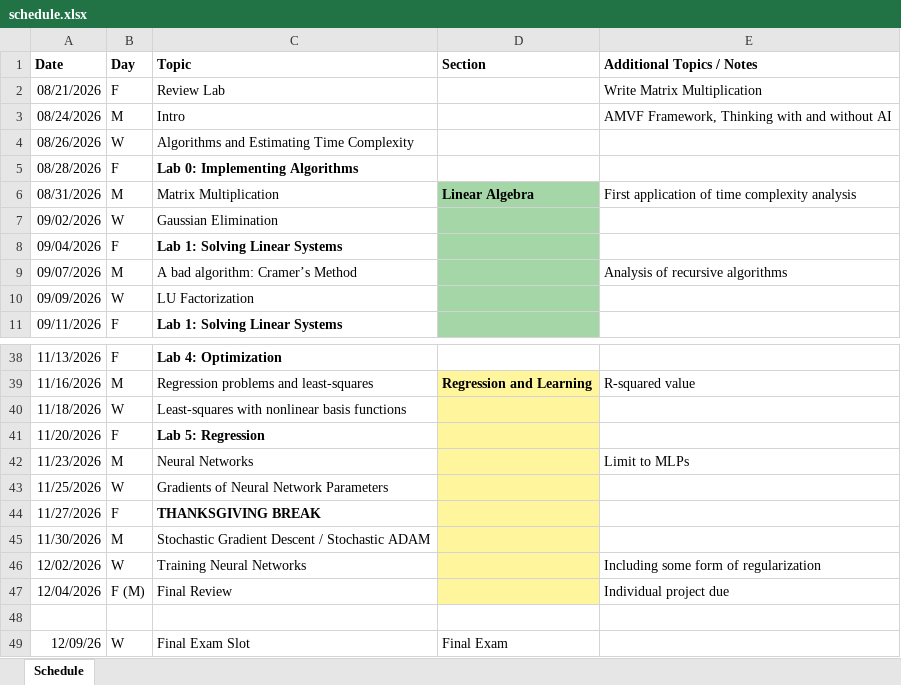
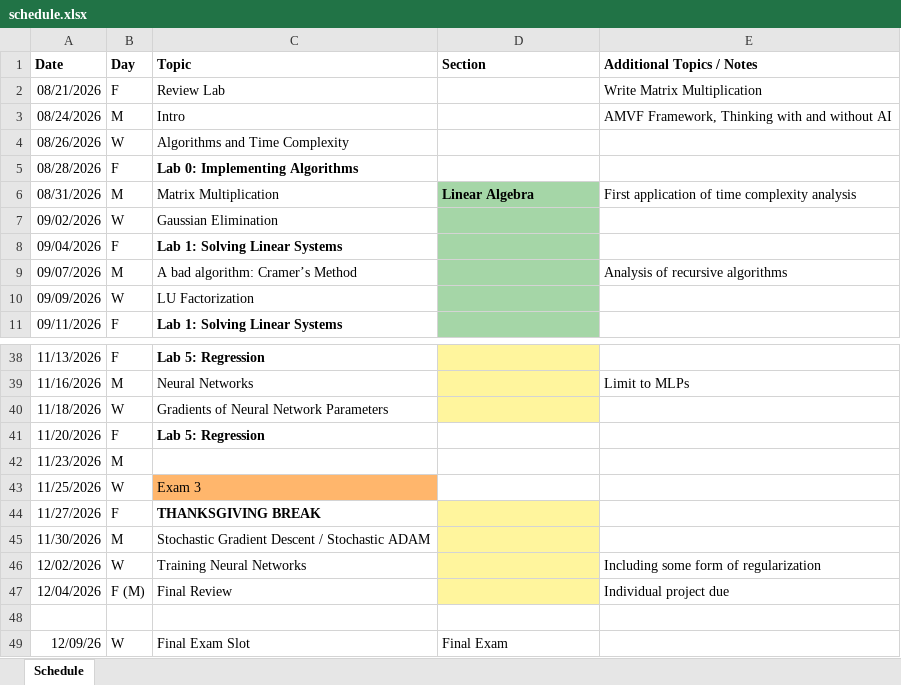
Before and after one commit to zsunberg/CU-Computational-Methods-Planning, an Excel workbook: schedule.xlsx, sheet Schedule, drawn as a sheet; only a part is shown, gaps mark what is left out; values as stored, in another font and other column widths than the file's, no borders; conditional formats not drawn; the diff covers the shown part only; the diff names each change by its address in the sheet, - before the commit and + after, or states it on an @@ line.

```diff
--- a/schedule.xlsx (sheet Schedule)
+++ b/schedule.xlsx (sheet Schedule)
-C4 (Topic): Algorithms and Estimating Time Complexity
+C4 (Topic): Algorithms and Time Complexity
-C38 (Topic): Lab 4: Optimization
+C38 (Topic): Lab 5: Regression
-D38 fill: none
+D38 fill: #FFF59D
-C39 (Topic): Regression problems and least-squares
+C39 (Topic): Neural Networks
-D39 (Section): Regression and Learning
+D39 (Section): (empty)
-E39 (Additional Topics / Notes): R-squared value
+E39 (Additional Topics / Notes): Limit to MLPs
-C40 (Topic): Least-squares with nonlinear basis functions
+C40 (Topic): Gradients of Neural Network Parameters
-D41:D43 fill: #FFF59D
+D41:D43 fill: none
-C42 (Topic): Neural Networks
+C42 (Topic): (empty)
-E42 (Additional Topics / Notes): Limit to MLPs
+E42 (Additional Topics / Notes): (empty)
-C43 (Topic): Gradients of Neural Network Parameters
+C43 (Topic): Exam 3
-C43 fill: none
+C43 fill: #FFB66C
```
Also changed, not shown: 25 edited cells and cell formats elsewhere in this sheet, 2 other files.
